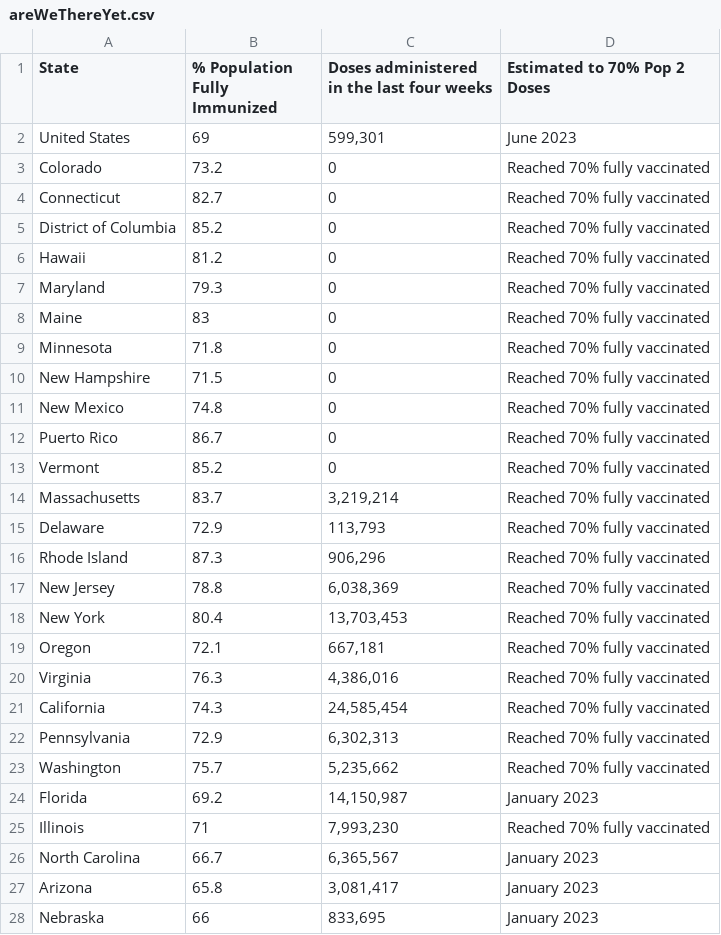
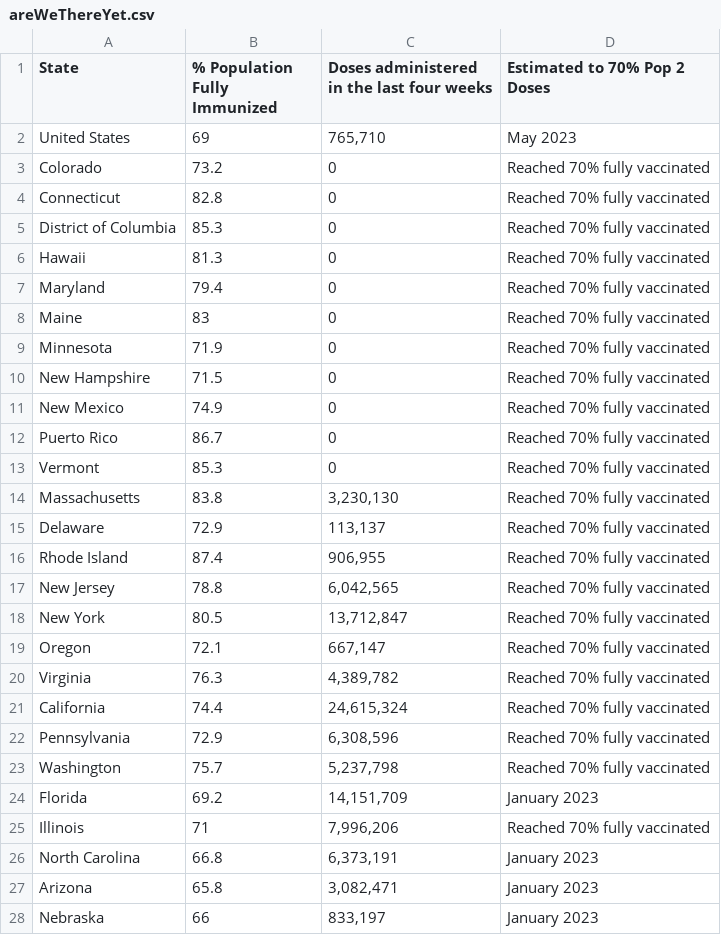
Before and after one commit to Dotdash-Data-Journalism/2021_2022_VWH_covid_vaccine_tracker, a CSV file: chartData/areWeThereYet.csv, drawn as a sheet; only a part is shown; the diff covers the shown part only.

```diff
--- a/chartData/areWeThereYet.csv
+++ b/chartData/areWeThereYet.csv
@@ -1,28 +1,28 @@
 State,% Population Fully Immunized,Doses administered in the last four weeks,Estimated to 70% Pop 2 Doses
-United States,69,"599,301",June 2023
+United States,69,"765,710",May 2023
 Colorado,73.2,         0,Reached 70% fully vaccinated
-Connecticut,82.7,         0,Reached 70% fully vaccinated
-District of Columbia,85.2,         0,Reached 70% fully vaccinated
-Hawaii,81.2,         0,Reached 70% fully vaccinated
-Maryland,79.3,         0,Reached 70% fully vaccinated
+Connecticut,82.8,         0,Reached 70% fully vaccinated
+District of Columbia,85.3,         0,Reached 70% fully vaccinated
+Hawaii,81.3,         0,Reached 70% fully vaccinated
+Maryland,79.4,         0,Reached 70% fully vaccinated
 Maine,83,         0,Reached 70% fully vaccinated
-Minnesota,71.8,         0,Reached 70% fully vaccinated
+Minnesota,71.9,         0,Reached 70% fully vaccinated
 New Hampshire,71.5,         0,Reached 70% fully vaccinated
-New Mexico,74.8,         0,Reached 70% fully vaccinated
+New Mexico,74.9,         0,Reached 70% fully vaccinated
 Puerto Rico,86.7,         0,Reached 70% fully vaccinated
-Vermont,85.2,         0,Reached 70% fully vaccinated
-Massachusetts,83.7," 3,219,214",Reached 70% fully vaccinated
-Delaware,72.9,"   113,793",Reached 70% fully vaccinated
-Rhode Island,87.3,"   906,296",Reached 70% fully vaccinated
-New Jersey,78.8," 6,038,369",Reached 70% fully vaccinated
-New York,80.4,"13,703,453",Reached 70% fully vaccinated
-Oregon,72.1,"   667,181",Reached 70% fully vaccinated
-Virginia,76.3," 4,386,016",Reached 70% fully vaccinated
-California,74.3,"24,585,454",Reached 70% fully vaccinated
-Pennsylvania,72.9," 6,302,313",Reached 70% fully vaccinated
-Washington,75.7," 5,235,662",Reached 70% fully vaccinated
-Florida,69.2,"14,150,987",January 2023
-Illinois,71," 7,993,230",Reached 70% fully vaccinated
-North Carolina,66.7," 6,365,567",January 2023
-Arizona,65.8," 3,081,417",January 2023
-Nebraska,66,"   833,695",January 2023
+Vermont,85.3,         0,Reached 70% fully vaccinated
+Massachusetts,83.8," 3,230,130",Reached 70% fully vaccinated
+Delaware,72.9,"   113,137",Reached 70% fully vaccinated
+Rhode Island,87.4,"   906,955",Reached 70% fully vaccinated
+New Jersey,78.8," 6,042,565",Reached 70% fully vaccinated
+New York,80.5,"13,712,847",Reached 70% fully vaccinated
+Oregon,72.1,"   667,147",Reached 70% fully vaccinated
+Virginia,76.3," 4,389,782",Reached 70% fully vaccinated
+California,74.4,"24,615,324",Reached 70% fully vaccinated
+Pennsylvania,72.9," 6,308,596",Reached 70% fully vaccinated
+Washington,75.7," 5,237,798",Reached 70% fully vaccinated
+Florida,69.2,"14,151,709",January 2023
+Illinois,71," 7,996,206",Reached 70% fully vaccinated
+North Carolina,66.8," 6,373,191",January 2023
+Arizona,65.8," 3,082,471",January 2023
+Nebraska,66,"   833,197",January 2023
```
Also changed, not shown: 27 edited cells elsewhere in this file, chartData/boosterMap.csv, chartData/cdcFullVaxByAge.csv, 4 other files.
